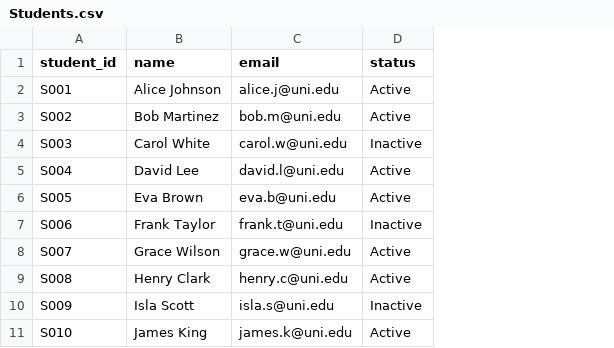
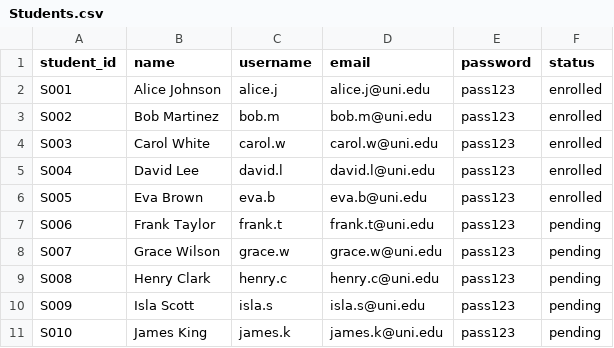
Before and after one commit to PiVathanak/Y2-S2-DSA-Project-Team2, a CSV file: DataBase/Students.csv, drawn as a sheet; addresses are those after the commit; the diff names each change by its address in the sheet, - before the commit and + after, or states it on an @@ line.

```diff
--- a/DataBase/Students.csv
+++ b/DataBase/Students.csv
+column C (username), rows 2-11: alice.j | bob.m | carol.w | david.l | eva.b | frank.t | grace.w | henry.c | isla.s | james.k
+column E (password), rows 2-11: all pass123
-F2:F3 (status): Active
+F2:F3 (status): enrolled
-F4 (status): Inactive
+F4 (status): enrolled
-F5:F6 (status): Active
+F5:F6 (status): enrolled
-F7 (status): Inactive
+F7 (status): pending
-F8:F9 (status): Active
+F8:F9 (status): pending
-F10 (status): Inactive
+F10 (status): pending
-F11 (status): Active
+F11 (status): pending
```
Also changed, not shown: DataBase/Courses.csv, DataBase/Teachers.csv, 4 other files.
